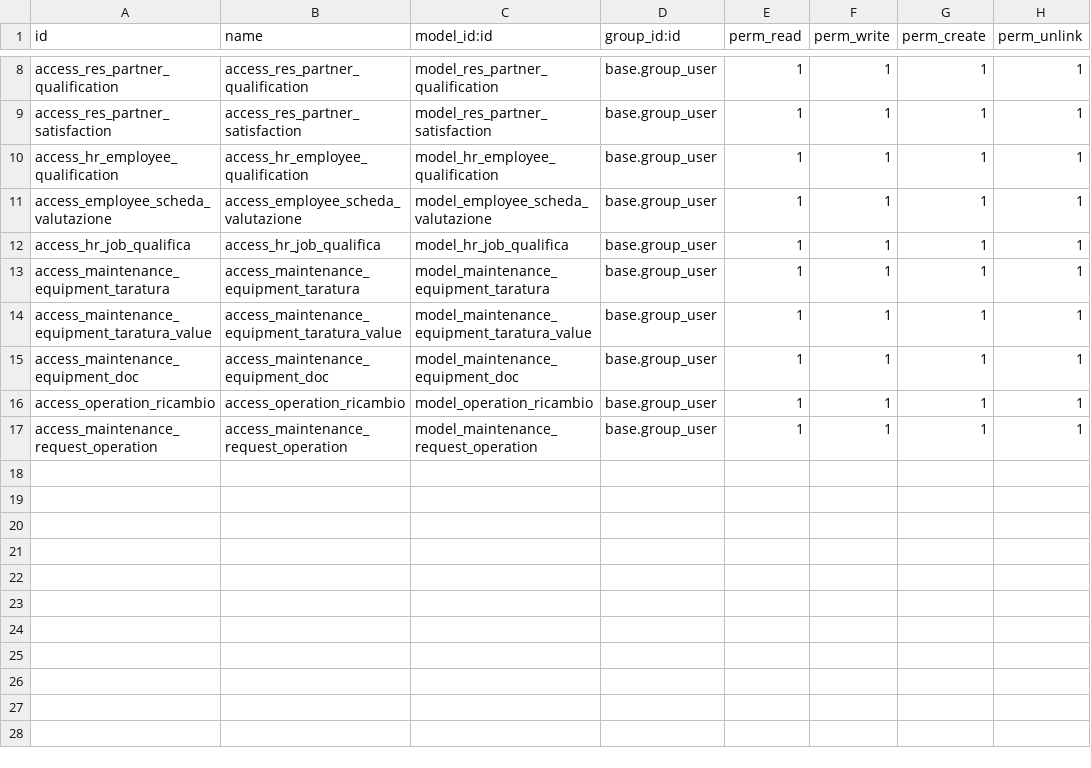
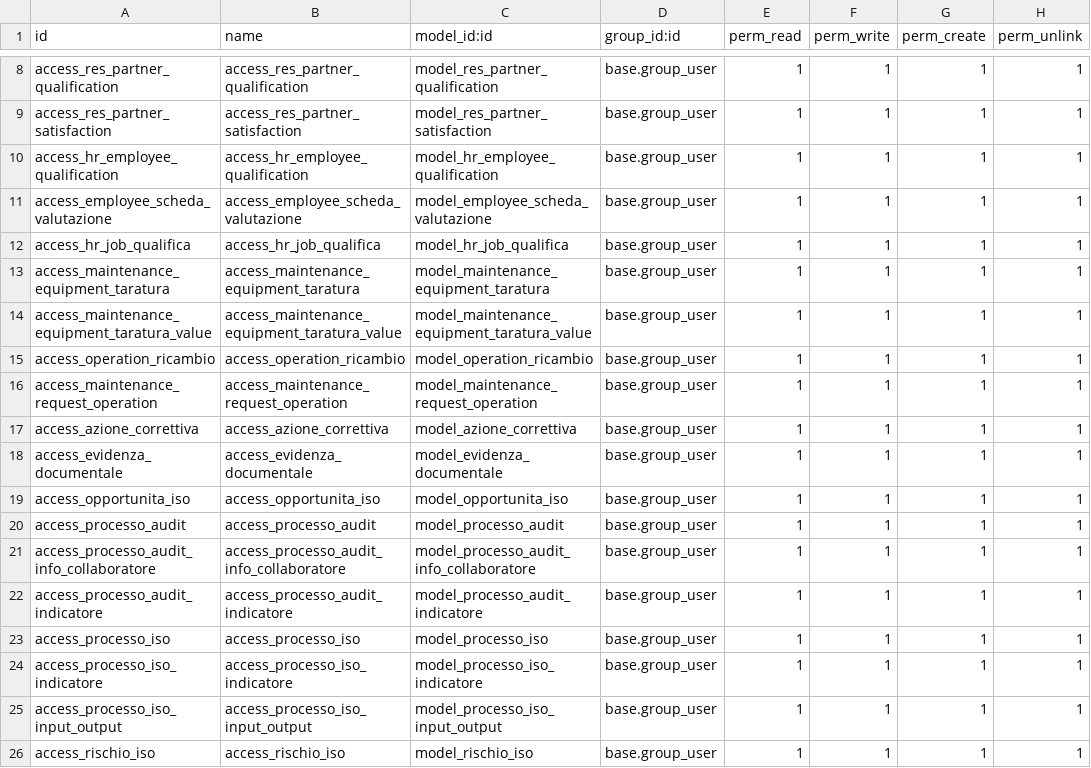
Before and after one commit to leopoldo89/iso_ecosystem, a CSV file: base_iso/security/ir.model.access.csv, drawn as a sheet; only a part is shown, gaps mark what is left out.

Commit message:
[ADD] gestione processi e audit

```diff
--- a/base_iso/security/ir.model.access.csv
+++ b/base_iso/security/ir.model.access.csv
@@ -14,4 +14,13 @@ access_maintenance_equipment_taratura,access_maintenance_equipment_taratura,mode
 access_maintenance_equipment_taratura_value,access_maintenance_equipment_taratura_value,model_maintenance_equipment_taratura_value,base.group_user,1,1,1,1
-access_maintenance_equipment_doc,access_maintenance_equipment_doc,model_maintenance_equipment_doc,base.group_user,1,1,1,1
 access_operation_ricambio,access_operation_ricambio,model_operation_ricambio,base.group_user,1,1,1,1
 access_maintenance_request_operation,access_maintenance_request_operation,model_maintenance_request_operation,base.group_user,1,1,1,1
+access_azione_correttiva,access_azione_correttiva,model_azione_correttiva,base.group_user,1,1,1,1
+access_evidenza_documentale,access_evidenza_documentale,model_evidenza_documentale,base.group_user,1,1,1,1
+access_opportunita_iso,access_opportunita_iso,model_opportunita_iso,base.group_user,1,1,1,1
+access_processo_audit,access_processo_audit,model_processo_audit,base.group_user,1,1,1,1
+access_processo_audit_info_collaboratore,access_processo_audit_info_collaboratore,model_processo_audit_info_collaboratore,base.group_user,1,1,1,1
+access_processo_audit_indicatore,access_processo_audit_indicatore,model_processo_audit_indicatore,base.group_user,1,1,1,1
+access_processo_iso,access_processo_iso,model_processo_iso,base.group_user,1,1,1,1
+access_processo_iso_indicatore,access_processo_iso_indicatore,model_processo_iso_indicatore,base.group_user,1,1,1,1
+access_processo_iso_input_output,access_processo_iso_input_output,model_processo_iso_input_output,base.group_user,1,1,1,1
+access_rischio_iso,access_rischio_iso,model_rischio_iso,base.group_user,1,1,1,1
```
Also changed, not shown: 16 other files.
